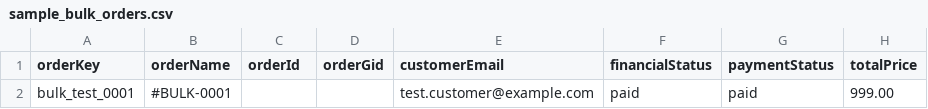
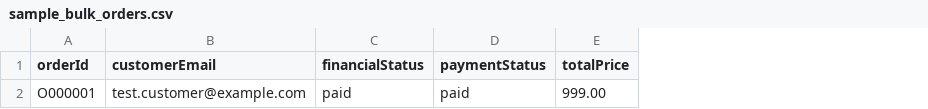
Before and after one commit to navneet-limitinfinity/haul-riders, a CSV file: src/public/sample_bulk_orders.csv, drawn as a sheet; only a part is shown; removed rows and columns are numbered as before the commit, all else as after; the diff names each change by its address in the sheet, - before the commit and + after, or states it on an @@ line.

```diff
--- a/src/public/sample_bulk_orders.csv
+++ b/src/public/sample_bulk_orders.csv
-column A (orderKey), row 2: bulk_test_0001
-column B (orderName), row 2: #BULK-0001
-column D (orderGid), empty
-A2 (orderId): (empty)
+A2 (orderId): O000001
```
Also changed, not shown: src/public/sample_bulk_orders_50.csv, src/public/sample_create_orders.csv, 15 other files.
